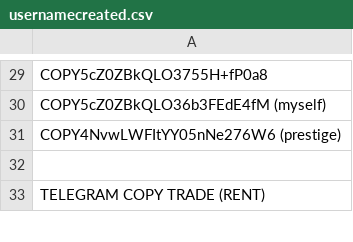
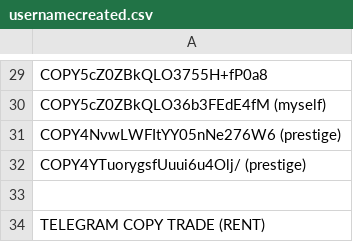
Before and after one commit to infotechniques/infotechniques.github.io, a CSV file: usernamecreated.csv, drawn as a sheet; only a part is shown, gaps mark what is left out; the diff names each change by its address in the sheet, - before the commit and + after, or states it on an @@ line.

Commit message:
Update usernamecreated.csv

```diff
--- a/usernamecreated.csv
+++ b/usernamecreated.csv
+row 32: COPY4YTuorygsfUuui6u4Olj/ (prestige)
```
